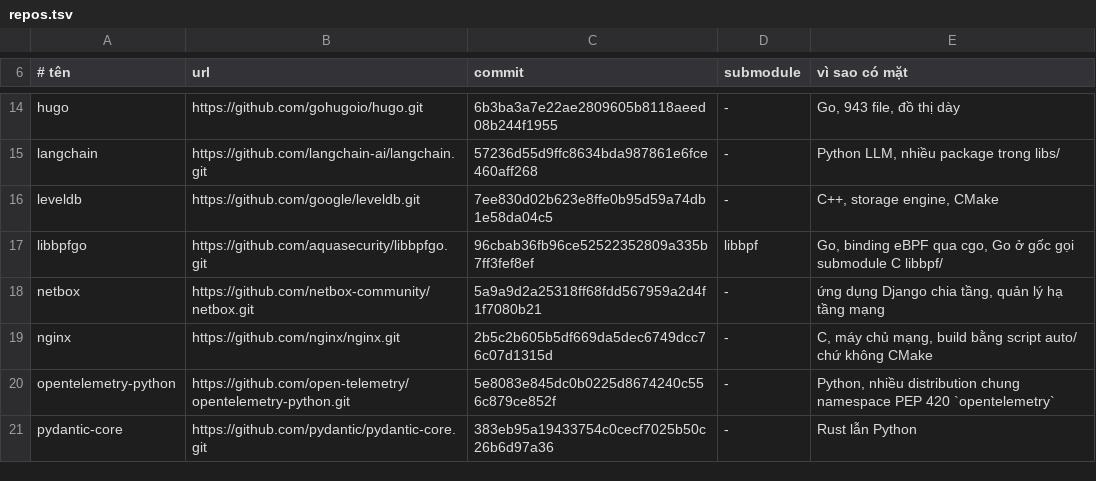
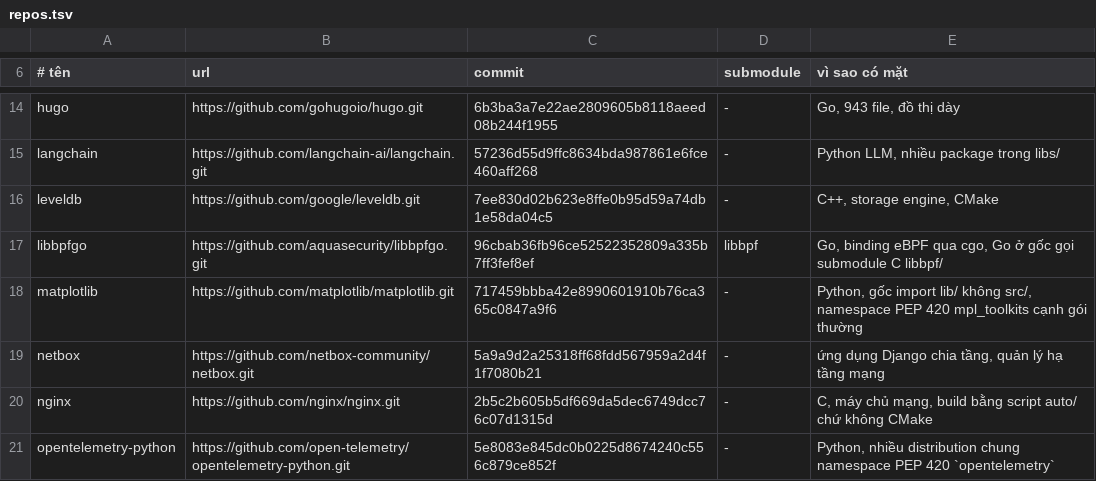
Before and after one commit to tdHuy22/archctl, a TSV file: bench/repos.tsv, drawn as a sheet; only a part is shown, gaps mark what is left out; the shorter side is filled out with more unchanged rows.

```diff
--- a/bench/repos.tsv
+++ b/bench/repos.tsv
@@ -17,2 +17,3 @@ leveldb	https://github.com/google/leveldb.git	7ee830d02b623e8ffe0b95d59a74db1e58
 libbpfgo	https://github.com/aquasecurity/libbpfgo.git	96cbab36fb96ce52522352809a335b7ff3fef8ef	libbpf	Go, binding eBPF qua cgo, Go ở gốc gọi submodule C libbpf/
+matplotlib	https://github.com/matplotlib/matplotlib.git	717459bbba42e8990601910b76ca365c0847a9f6	-	Python, gốc import lib/ không src/, namespace PEP 420 mpl_toolkits cạnh gói thường
 netbox	https://github.com/netbox-community/netbox.git	5a9a9d2a25318ff68fdd567959a2d4f1f7080b21	-	ứng dụng Django chia tầng, quản lý hạ tầng mạng
```
Also changed, not shown: 6 other files.
